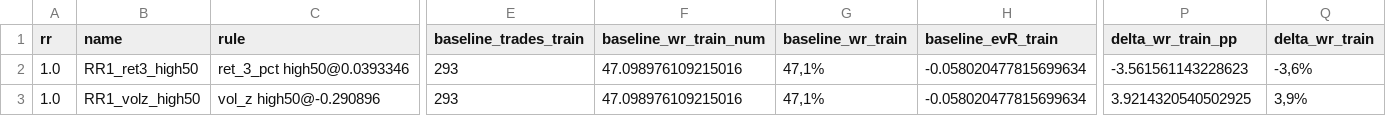
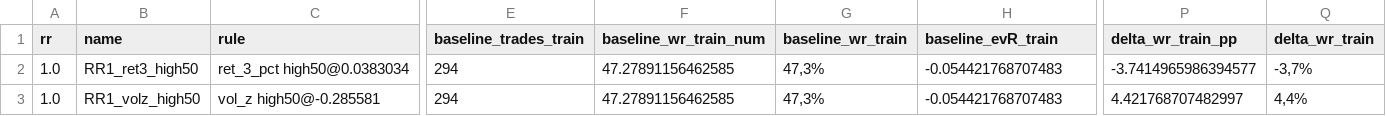
Before and after one commit to gabrielmachadogh/Backtests.v2, a CSV file: results/recommended/tf30/oos_candidates_report_PFR_1h.csv, drawn as a sheet; only a part is shown, gaps mark what is left out; the diff covers the shown part only; the diff names each change by its address in the sheet, - before the commit and + after, or states it on an @@ line.

```diff
--- a/results/recommended/tf30/oos_candidates_report_PFR_1h.csv
+++ b/results/recommended/tf30/oos_candidates_report_PFR_1h.csv
-C2 (rule): ret_3_pct high50@0.0393346
+C2 (rule): ret_3_pct high50@0.0383034
-E2:E3 (baseline_trades_train): 293
+E2:E3 (baseline_trades_train): 294
-F2:F3 (baseline_wr_train_num): 47.098976109215016
+F2:F3 (baseline_wr_train_num): 47.27891156462585
-G2:G3 (baseline_wr_train): 47,1%
+G2:G3 (baseline_wr_train): 47,3%
-H2:H3 (baseline_evR_train): -0.058020477815699634
+H2:H3 (baseline_evR_train): -0.054421768707483
-P2 (delta_wr_train_pp): -3.561561143228623
+P2 (delta_wr_train_pp): -3.7414965986394577
-Q2 (delta_wr_train): -3,6%
+Q2 (delta_wr_train): -3,7%
-C3 (rule): vol_z high50@-0.290896
+C3 (rule): vol_z high50@-0.285581
-P3 (delta_wr_train_pp): 3.9214320540502925
+P3 (delta_wr_train_pp): 4.421768707482997
-Q3 (delta_wr_train): 3,9%
+Q3 (delta_wr_train): 4,4%
```
Also changed, not shown: 132 edited cells elsewhere in this file, results/backtest_trades_BTC_USDT_1h_long.csv, results/recommended/STABILITY.csv, 8 other files.
